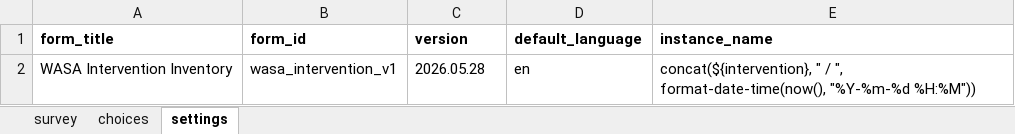
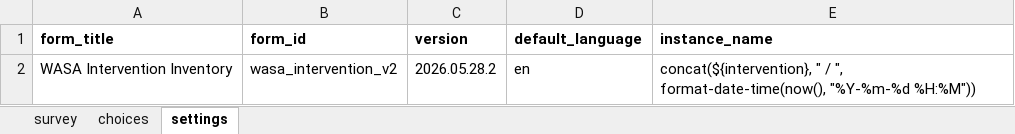
Before and after one commit to ZoloKiala/hydrological_cycle, an Excel workbook: wasa-intervention-form.xlsx, sheet settings, drawn as a sheet; values as stored, in another font and other column widths than the file's, no borders; the diff names each change by its address in the sheet, - before the commit and + after, or states it on an @@ line.

```diff
--- a/wasa-intervention-form.xlsx (sheet settings)
+++ b/wasa-intervention-form.xlsx (sheet settings)
-B2 (form_id): wasa_intervention_v1
+B2 (form_id): wasa_intervention_v2
-C2 (version): 2026.05.28
+C2 (version): 2026.05.28.2
```
Also changed, not shown: sheet survey, 1 other file.
